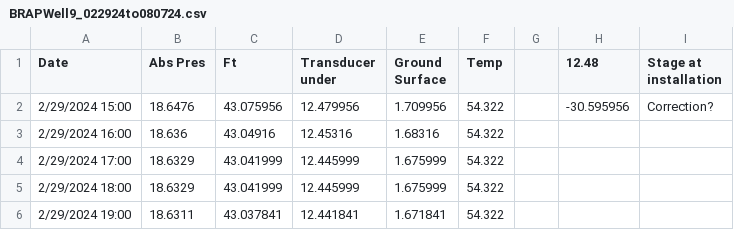
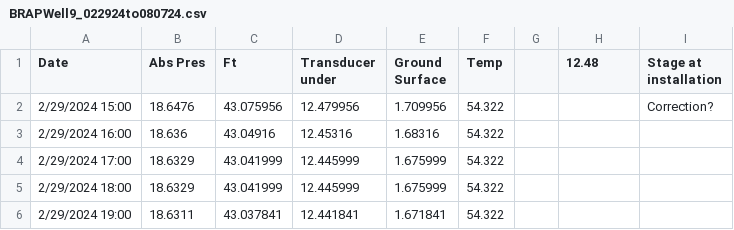
Before and after one commit to quentinmccalla1/Thesis, a CSV file: BRAPWell9_022924to080724.csv, drawn as a sheet; only a part is shown.

Commit message:
10.22

```diff
--- a/BRAPWell9_022924to080724.csv
+++ b/BRAPWell9_022924to080724.csv
@@ -1,3 +1,3 @@
 Date,Abs Pres,Ft,Transducer under,Ground Surface,Temp,,12.48,Stage at installation
-2/29/2024 15:00,18.6476,43.075956,12.479956,1.709956,54.322,,-30.595956,Correction?
+2/29/2024 15:00,18.6476,43.075956,12.479956,1.709956,54.322,,,Correction?
 2/29/2024 16:00,18.636,43.04916,12.45316,1.68316,54.322,,,
```
